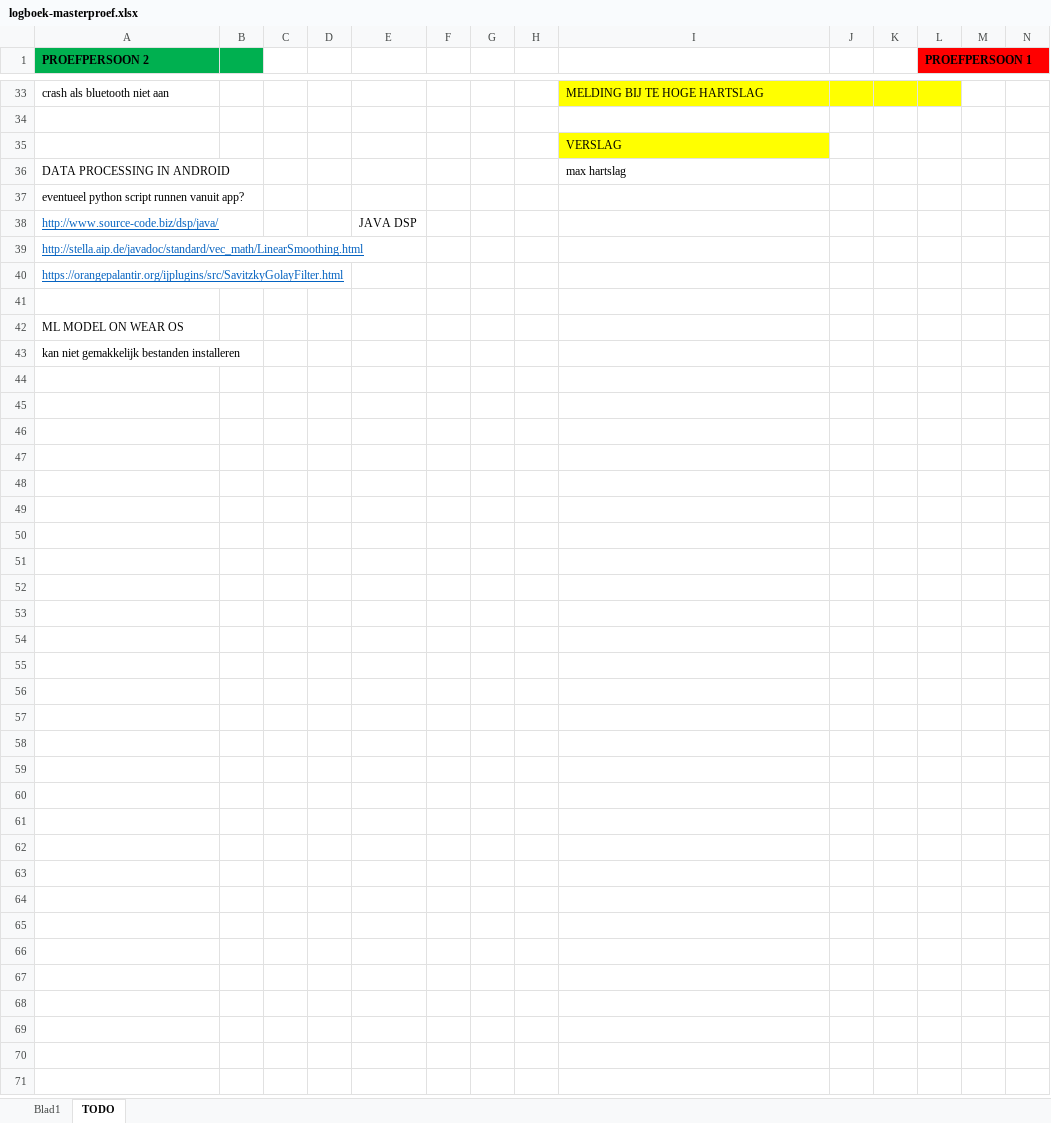
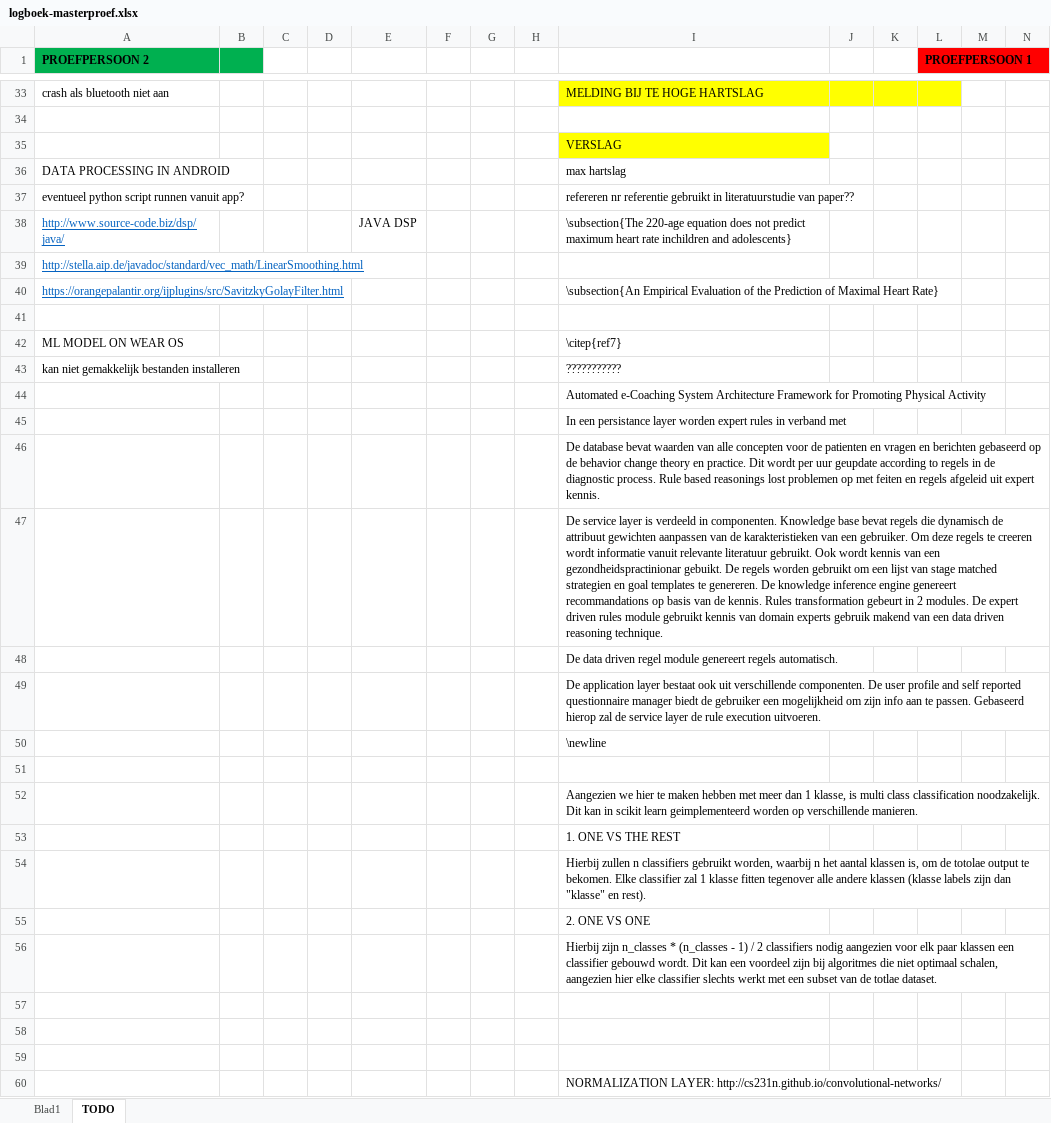
Before and after one commit to ethienpont/Ontwerp-en-ontwikkeling-van-een-Android-gezondheidsapplicatie-gefocust-op-rope-skipping, an Excel workbook: logboek-masterproef.xlsx, sheet TODO, drawn as a sheet; only a part is shown, gaps mark what is left out; values as stored, in another font and other column widths than the file's, no borders; rows hold the shown columns only; the diff covers the shown part only; the diff names each change by its address in the sheet, - before the commit and + after, or states it on an @@ line.

```diff
--- a/logboek-masterproef.xlsx (sheet TODO)
+++ b/logboek-masterproef.xlsx (sheet TODO)
-I37: (empty)
+I37: refereren nr referentie gebruikt in literatuurstudie van paper??
-I38: (empty)
+I38: \subsection{The 220-age equation does not predict maximum heart rate inchildren and adolescents}
-I40: (empty)
+I40: \subsection{An Empirical Evaluation of the Prediction of Maximal Heart Rate}
-I42: (empty)
+I42: \citep{ref7}
-I43: (empty)
+I43: ???????????
+row 44:  |  |  |  |  |  |  |  | Automated e-Coaching System Architecture Framework for Promoting Physical Activity
+row 45:  |  |  |  |  |  |  |  | In een persistance layer worden expert rules in verband met
+row 46:  |  |  |  |  |  |  |  | De database bevat waarden van alle concepten voor de patienten en vragen en berichten gebaseerd op de behavior change theory en practice. Dit wordt per uur geupdate according to regels in de diagnostic process. Rule based reasonings lost problemen op met feiten en regels afgeleid uit expert kennis.
+row 47:  |  |  |  |  |  |  |  | De service layer is verdeeld in componenten. Knowledge base bevat regels die dynamisch de attribuut gewichten aanpassen van de karakteristieken van een gebruiker. Om deze regels te creeren wordt informatie vanuit relevante literatuur gebruikt. Ook wordt kennis van een gezondheidspractinionar gebuikt. De regels worden gebruikt om een lijst van stage matched strategien en goal templates te genereren. De knowledge inference engine genereert recommandations op basis van de kennis. Rules transformation gebeurt in 2 modules. De expert driven rules module gebruikt kennis van domain experts gebruik makend van een data driven reasoning technique.
+row 48:  |  |  |  |  |  |  |  | De data driven regel module genereert regels automatisch.
+row 49:  |  |  |  |  |  |  |  | De application layer bestaat ook uit verschillende componenten. De user profile and self reported questionnaire manager biedt de gebruiker een mogelijkheid om zijn info aan te passen. Gebaseerd hierop zal de service layer de rule execution uitvoeren.
+row 50:  |  |  |  |  |  |  |  | \newline
+row 51: (empty)
+row 52:  |  |  |  |  |  |  |  | Aangezien we hier te maken hebben met meer dan 1 klasse, is multi class classification noodzakelijk. Dit kan in scikit learn geimplementeerd worden op verschillende manieren.
+row 53:  |  |  |  |  |  |  |  | 1. ONE VS THE REST
+row 54:  |  |  |  |  |  |  |  | Hierbij zullen n classifiers gebruikt worden, waarbij n het aantal klassen is, om de totolae output te bekomen. Elke classifier zal 1 klasse fitten tegenover alle andere klassen (klasse labels zijn dan "klasse" en rest).
+row 55:  |  |  |  |  |  |  |  | 2. ONE VS ONE
+row 56:  |  |  |  |  |  |  |  | Hierbij zijn n_classes * (n_classes - 1) / 2 classifiers nodig aangezien voor elk paar klassen een classifier gebouwd wordt. Dit kan een voordeel zijn bij algoritmes die niet optimaal schalen, aangezien hier elke classifier slechts werkt met een subset van de totlae dataset.
+row 57: (empty)
+row 58: (empty)
+row 59: (empty)
+row 60:  |  |  |  |  |  |  |  | NORMALIZATION LAYER: http://cs231n.github.io/convolutional-networks/
```
Also changed, not shown: 4 edited cells and cell formats elsewhere in this sheet, sheet Blad1, 28 other files.
